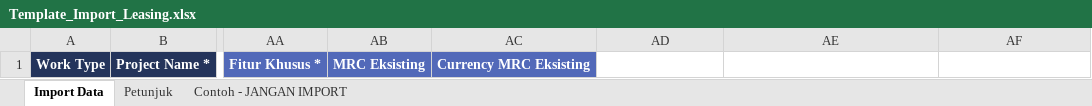
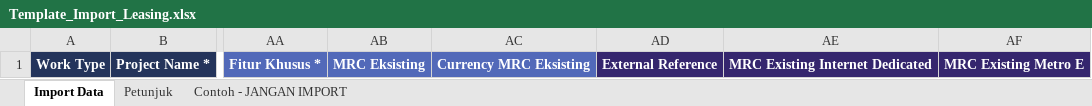
Before and after one commit to Fariz212/presourcing-dashboard, an Excel workbook: Template_Import_Leasing.xlsx, sheet Import Data, drawn as a sheet; only a part is shown, gaps mark what is left out; values as stored, in another font and other column widths than the file's, no borders; the diff names each change by its address in the sheet, - before the commit and + after, or states it on an @@ line.

```diff
--- a/Template_Import_Leasing.xlsx (sheet Import Data)
+++ b/Template_Import_Leasing.xlsx (sheet Import Data)
-AD1: (empty)
+AD1: External Reference
-AD1:AF1 fill: none
+AD1:AF1 fill: #35266E
-AE1: (empty)
+AE1: MRC Existing Internet Dedicated
-AF1: (empty)
+AF1: MRC Existing Metro E
```
Also changed, not shown: sheet Contoh - JANGAN IMPORT, sheet Petunjuk, 2 other files.
